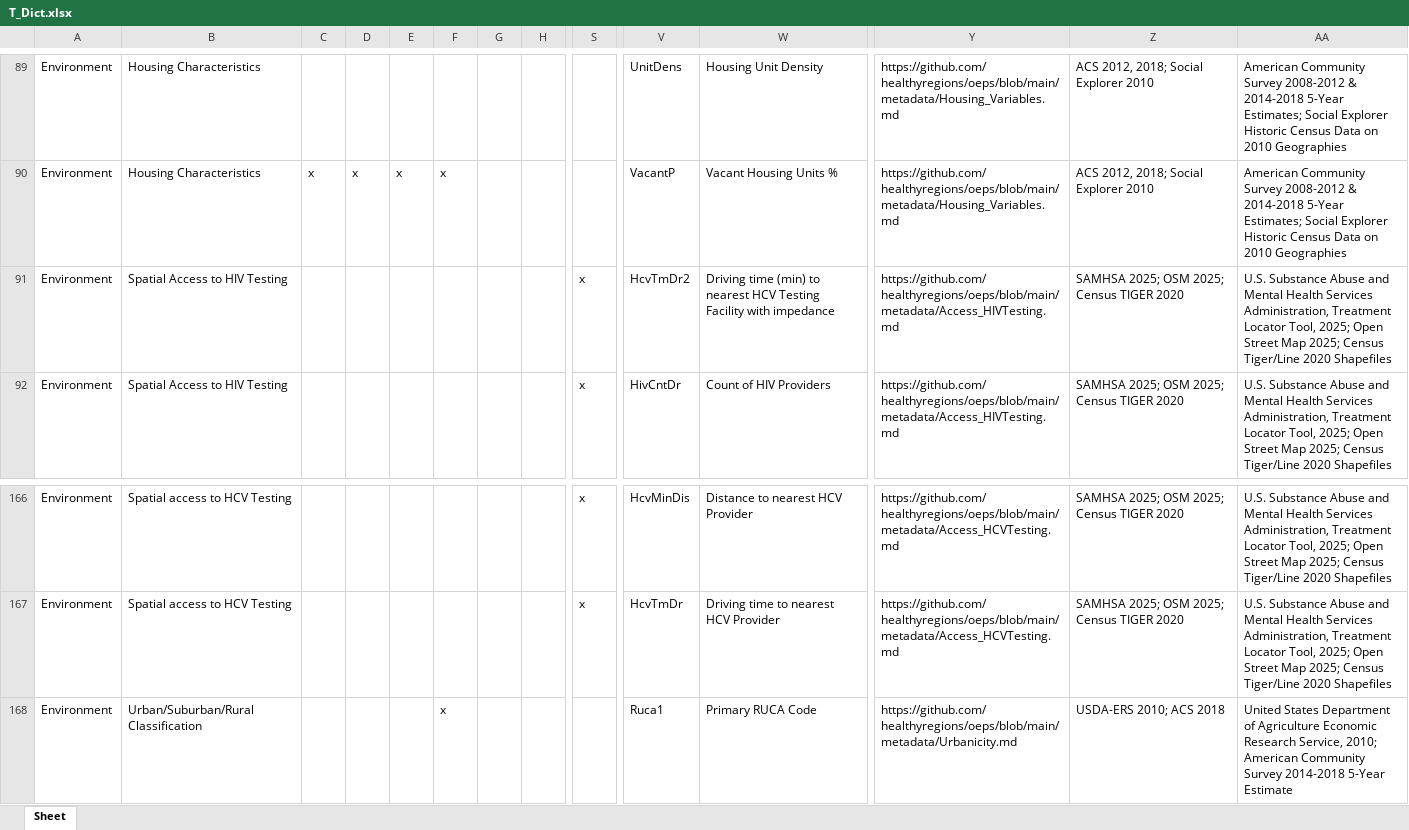
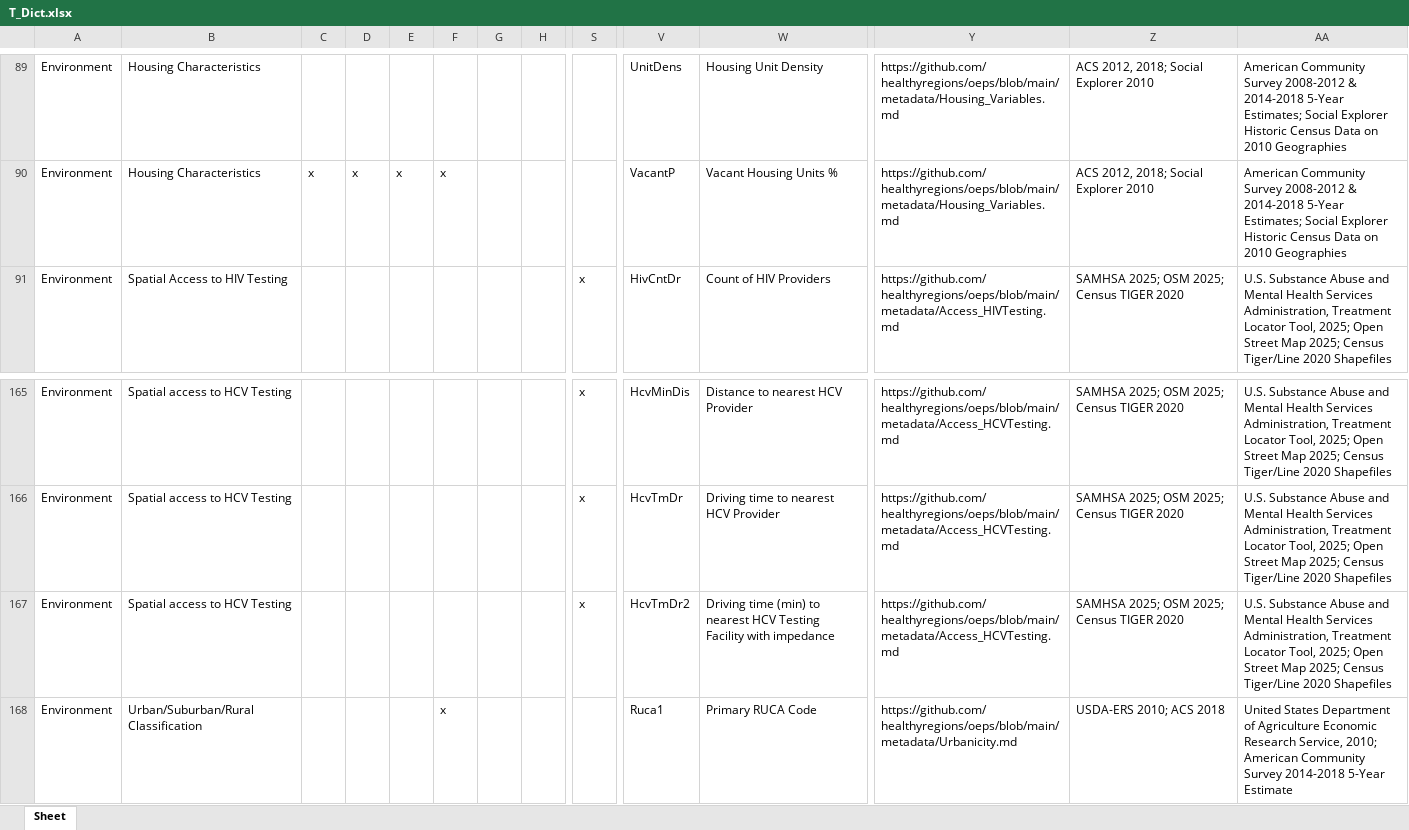
Before and after one commit to healthyregions/oeps, an Excel workbook: docs/src/reference/data-dictionaries/T_Dict.xlsx, sheet Sheet, drawn as a sheet; only a part is shown, gaps mark what is left out; values as stored, in another font and other column widths than the file's, no borders; removed rows and columns are numbered as before the commit, all else as after; rows hold the shown columns only; the diff names each change by its address in the sheet, - before the commit and + after, or states it on an @@ line.

```diff
--- a/docs/src/reference/data-dictionaries/T_Dict.xlsx (sheet Sheet)
+++ b/docs/src/reference/data-dictionaries/T_Dict.xlsx (sheet Sheet)
-row 91: Environment | Spatial Access to HIV Testing |  |  |  |  |  |  | x | HcvTmDr2 | Driving time (min) to nearest HCV Testing Facility with impedance | https://github.com/healthyregions/oeps/blob/main/metadata/Access_HIVTesting.md | SAMHSA 2025; OSM 2025; Census TIGER 2020 | U.S. Substance Abuse and Mental Health Services Administration, Treatment Locator Tool, 2025; Open Street Map 2025; Census Tiger/Line 2020 Shapefiles
+row 167: Environment | Spatial access to HCV Testing |  |  |  |  |  |  | x | HcvTmDr2 | Driving time (min) to nearest HCV Testing Facility with impedance | https://github.com/healthyregions/oeps/blob/main/metadata/Access_HCVTesting.md | SAMHSA 2025; OSM 2025; Census TIGER 2020 | U.S. Substance Abuse and Mental Health Services Administration, Treatment Locator Tool, 2025; Open Street Map 2025; Census Tiger/Line 2020 Shapefiles
```
Also changed, not shown: docs/src/reference/data-dictionaries/C_Dict.xlsx, docs/src/reference/data-dictionaries/S_Dict.xlsx, 8 other files.
